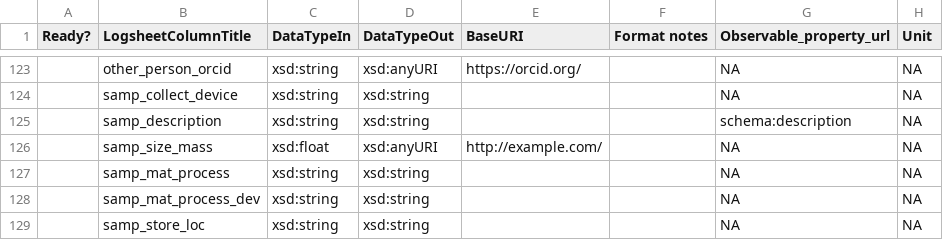
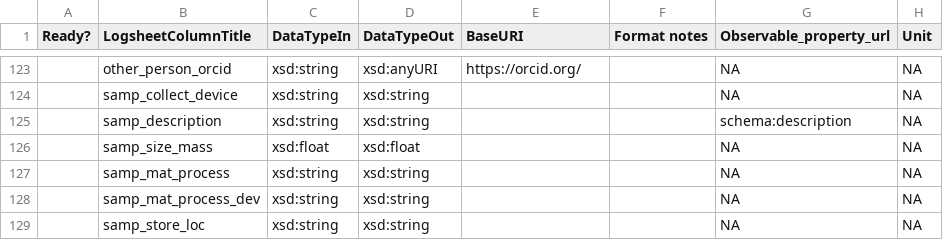
Before and after one commit to emo-bon/observatory-profile, a CSV file: logsheet_schema_extended.csv, drawn as a sheet; only a part is shown, gaps mark what is left out; the diff names each change by its address in the sheet, - before the commit and + after, or states it on an @@ line.

Commit message:
update output data type for samp_size_mass

```diff
--- a/logsheet_schema_extended.csv
+++ b/logsheet_schema_extended.csv
-D126 (DataTypeOut): xsd:anyURI
+D126 (DataTypeOut): xsd:float
-E126 (BaseURI): http://example.com/
+E126 (BaseURI): (empty)
```
